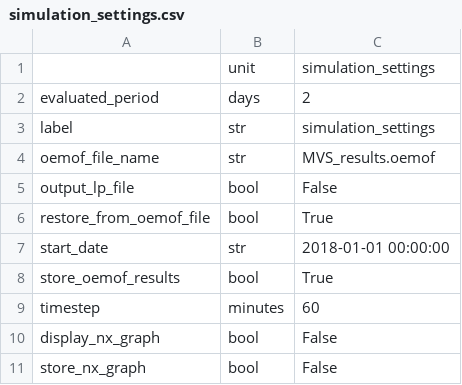
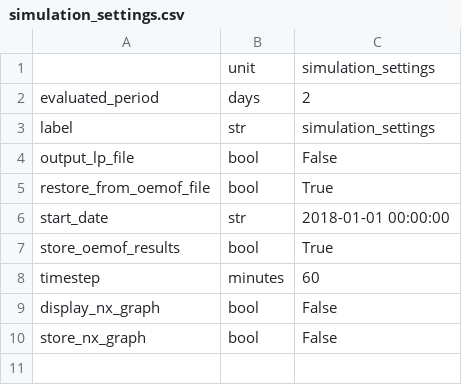
Before and after one commit to rl-institut/multi-vector-simulator, a CSV file: inputs/csv_elements/simulation_settings.csv, drawn as a sheet.

Commit message:
Removing oemof_file_name from simulation_settings etc

```diff
--- a/inputs/csv_elements/simulation_settings.csv
+++ b/inputs/csv_elements/simulation_settings.csv
@@ -3,3 +3,2 @@ evaluated_period,days,2
 label,str,simulation_settings
-oemof_file_name,str,MVS_results.oemof
 output_lp_file,bool,False
```
Also changed, not shown: 11 other files.
